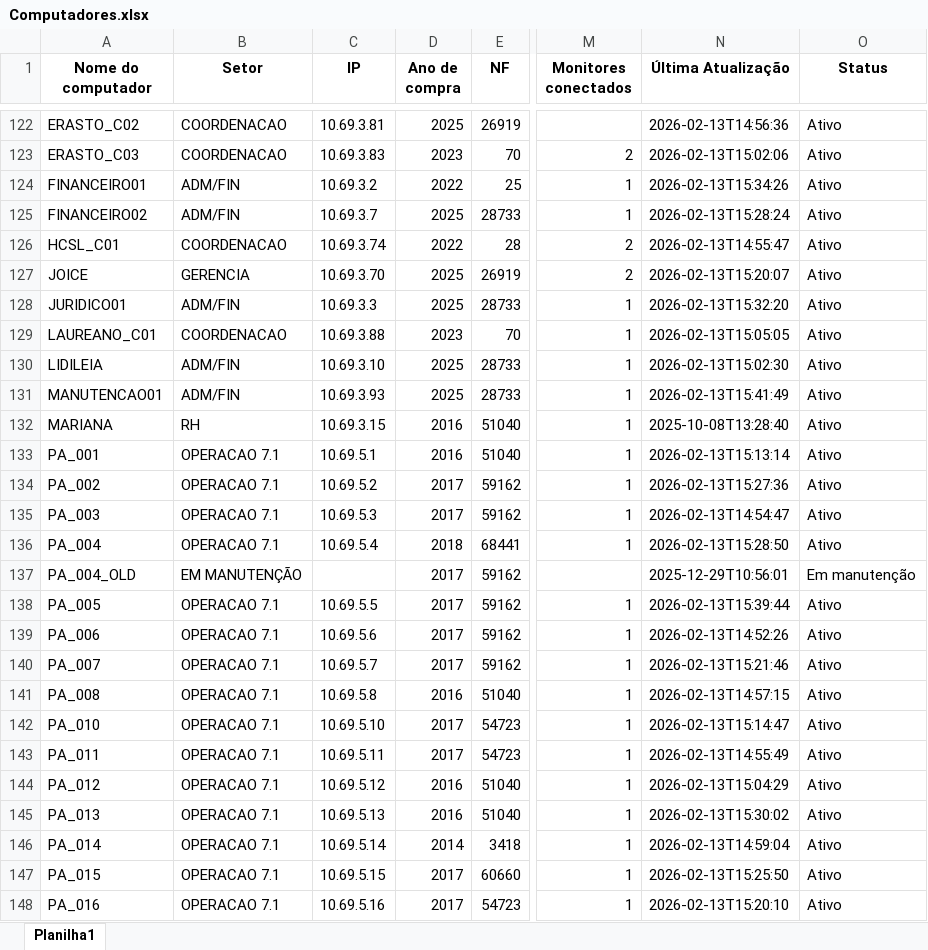
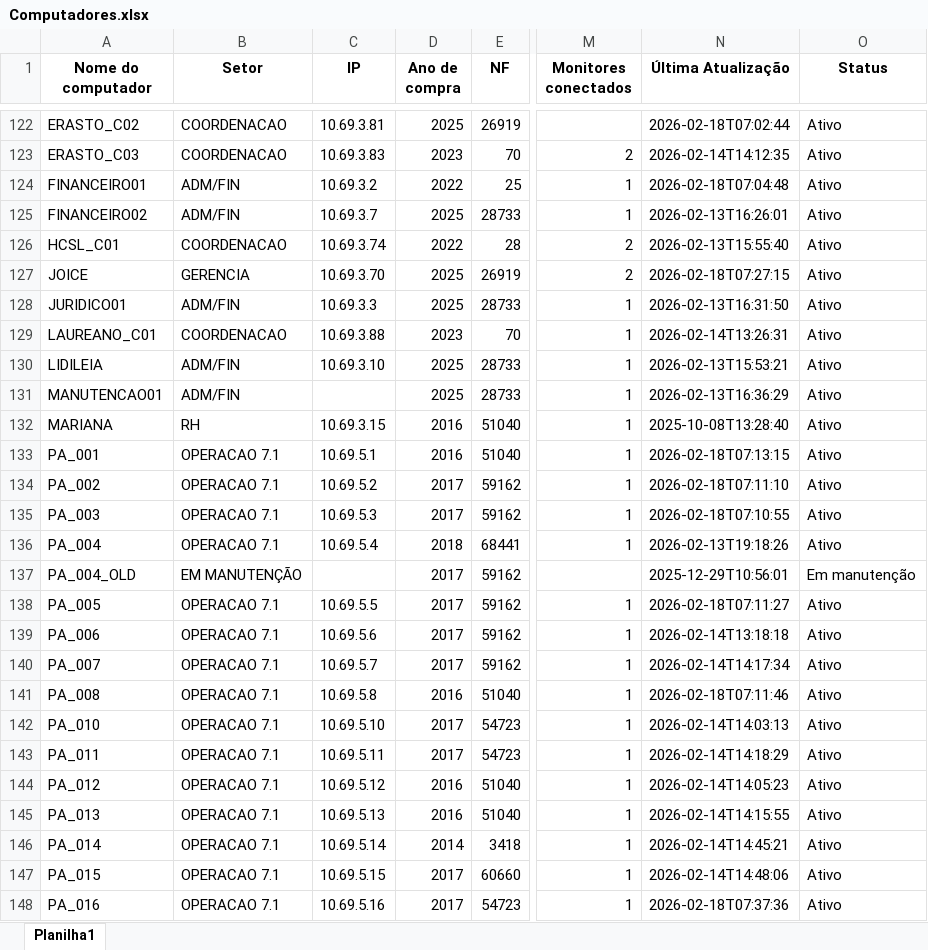
Before and after one commit to EstiloTlmk/export-relatorios-pbi, an Excel workbook: Computadores.xlsx, sheet Planilha1, drawn as a sheet; only a part is shown, gaps mark what is left out; values as stored, in another font and other column widths than the file's, no borders; the diff covers the shown part only; the diff names each change by its address in the sheet, - before the commit and + after, or states it on an @@ line.

Commit message:
Atualização automática 2026-02-18 09:21:16.205630

```diff
--- a/Computadores.xlsx (sheet Planilha1)
+++ b/Computadores.xlsx (sheet Planilha1)
-N122 (Última Atualização): 2026-02-13T14:56:36
+N122 (Última Atualização): 2026-02-18T07:02:44
-N123 (Última Atualização): 2026-02-13T15:02:06
+N123 (Última Atualização): 2026-02-14T14:12:35
-N124 (Última Atualização): 2026-02-13T15:34:26
+N124 (Última Atualização): 2026-02-18T07:04:48
-N125 (Última Atualização): 2026-02-13T15:28:24
+N125 (Última Atualização): 2026-02-13T16:26:01
-N126 (Última Atualização): 2026-02-13T14:55:47
+N126 (Última Atualização): 2026-02-13T15:55:40
-N127 (Última Atualização): 2026-02-13T15:20:07
+N127 (Última Atualização): 2026-02-18T07:27:15
-N128 (Última Atualização): 2026-02-13T15:32:20
+N128 (Última Atualização): 2026-02-13T16:31:50
-N129 (Última Atualização): 2026-02-13T15:05:05
+N129 (Última Atualização): 2026-02-14T13:26:31
-N130 (Última Atualização): 2026-02-13T15:02:30
+N130 (Última Atualização): 2026-02-13T15:53:21
-C131 (IP): 10.69.3.93
+C131 (IP): (empty)
-N131 (Última Atualização): 2026-02-13T15:41:49
+N131 (Última Atualização): 2026-02-13T16:36:29
-N133 (Última Atualização): 2026-02-13T15:13:14
+N133 (Última Atualização): 2026-02-18T07:13:15
-N134 (Última Atualização): 2026-02-13T15:27:36
+N134 (Última Atualização): 2026-02-18T07:11:10
-N135 (Última Atualização): 2026-02-13T14:54:47
+N135 (Última Atualização): 2026-02-18T07:10:55
-N136 (Última Atualização): 2026-02-13T15:28:50
+N136 (Última Atualização): 2026-02-13T19:18:26
-N138 (Última Atualização): 2026-02-13T15:39:44
+N138 (Última Atualização): 2026-02-18T07:11:27
-N139 (Última Atualização): 2026-02-13T14:52:26
+N139 (Última Atualização): 2026-02-14T13:18:18
-N140 (Última Atualização): 2026-02-13T15:21:46
+N140 (Última Atualização): 2026-02-14T14:17:34
-N141 (Última Atualização): 2026-02-13T14:57:15
+N141 (Última Atualização): 2026-02-18T07:11:46
-N142 (Última Atualização): 2026-02-13T15:14:47
+N142 (Última Atualização): 2026-02-14T14:03:13
-N143 (Última Atualização): 2026-02-13T14:55:49
+N143 (Última Atualização): 2026-02-14T14:18:29
-N144 (Última Atualização): 2026-02-13T15:04:29
+N144 (Última Atualização): 2026-02-14T14:05:23
-N145 (Última Atualização): 2026-02-13T15:30:02
+N145 (Última Atualização): 2026-02-14T14:15:55
-N146 (Última Atualização): 2026-02-13T14:59:04
+N146 (Última Atualização): 2026-02-14T14:45:21
-N147 (Última Atualização): 2026-02-13T15:25:50
+N147 (Última Atualização): 2026-02-14T14:48:06
-N148 (Última Atualização): 2026-02-13T15:20:10
+N148 (Última Atualização): 2026-02-18T07:37:36
```
Also changed, not shown: 190 edited cells elsewhere in this sheet, Monitores.xlsx.
